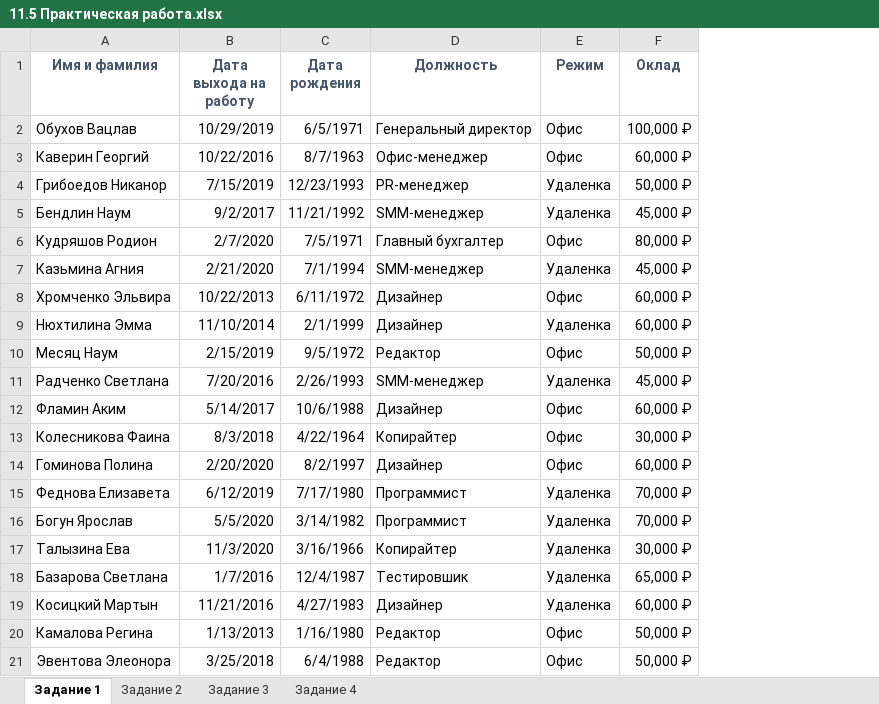
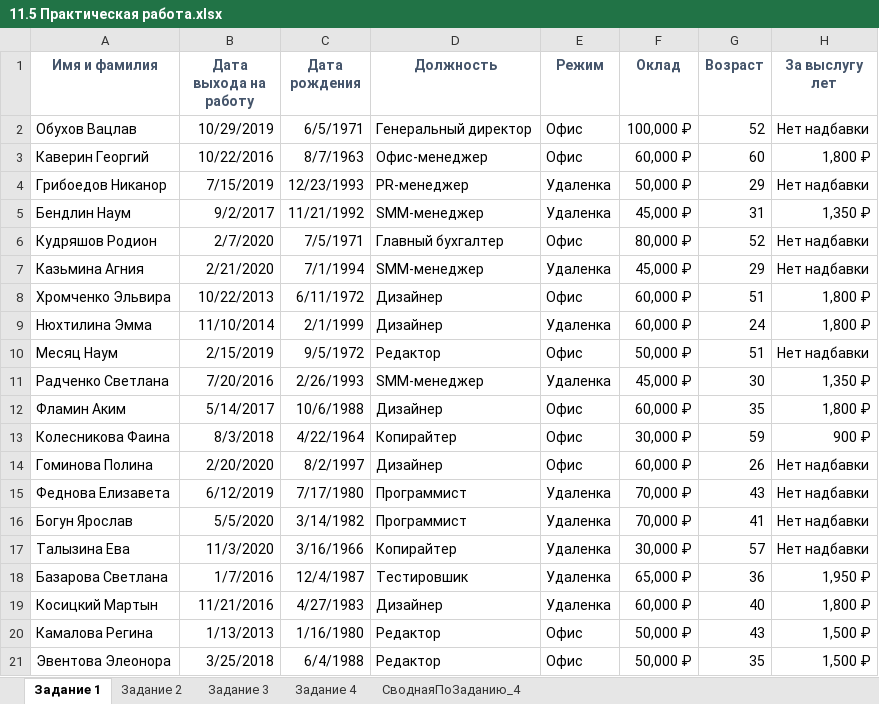
Before and after one commit to VilkovSergey/Excel, an Excel workbook: 11_Модуль/ПРАКТИКА/11.5 Практическая работа.xlsx, sheet Задание 1, drawn as a sheet; values as stored, in another font and other column widths than the file's, no borders; charts and pictures not drawn; the diff names each change by its address in the sheet, - before the commit and + after, or states it on an @@ line.

```diff
--- a/11_Модуль/ПРАКТИКА/11.5 Практическая работа.xlsx (sheet Задание 1)
+++ b/11_Модуль/ПРАКТИКА/11.5 Практическая работа.xlsx (sheet Задание 1)
+sheet tab: СводнаяПоЗаданию_4
+column G (Возраст), rows 2-21: 52 | 60 | 29 | 31 | 52 | 29 | 51 | 24 | 51 | 30 | 35 | 59 | 26 | 43 | 41 | 57 | 36 | 40 | 43 | 35
+column H (За выслугу лет), rows 2-21: Нет надбавки | 1,800 ₽ | Нет надбавки | 1,350 ₽ | Нет надбавки | Нет надбавки | 1,800 ₽ | 1,800 ₽ | Нет надбавки | 1,350 ₽ | 1,800 ₽ | 900 ₽ | Нет надбавки | Нет надбавки | Нет надбавки | Нет надбавки | 1,950 ₽ | 1,800 ₽ | 1,500 ₽ | 1,500 ₽
```
Also changed, not shown: sheet Задание 4, sheet Задание 3, sheet Задание 2, charts or pictures, 11_Модуль/11.1 Дата и время (исходные данные)_МОЙ.xlsx.
